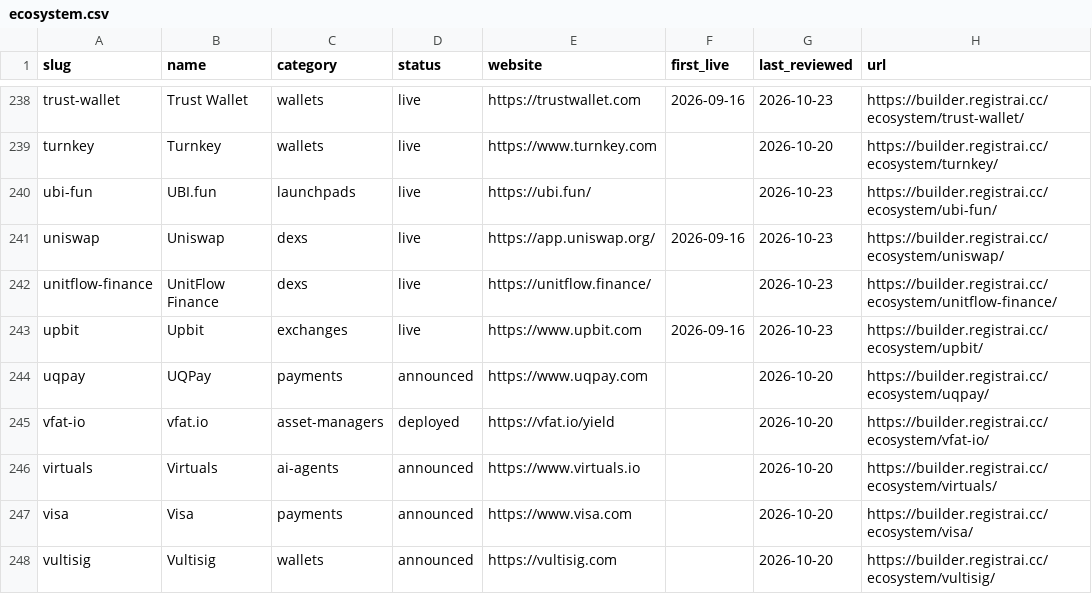
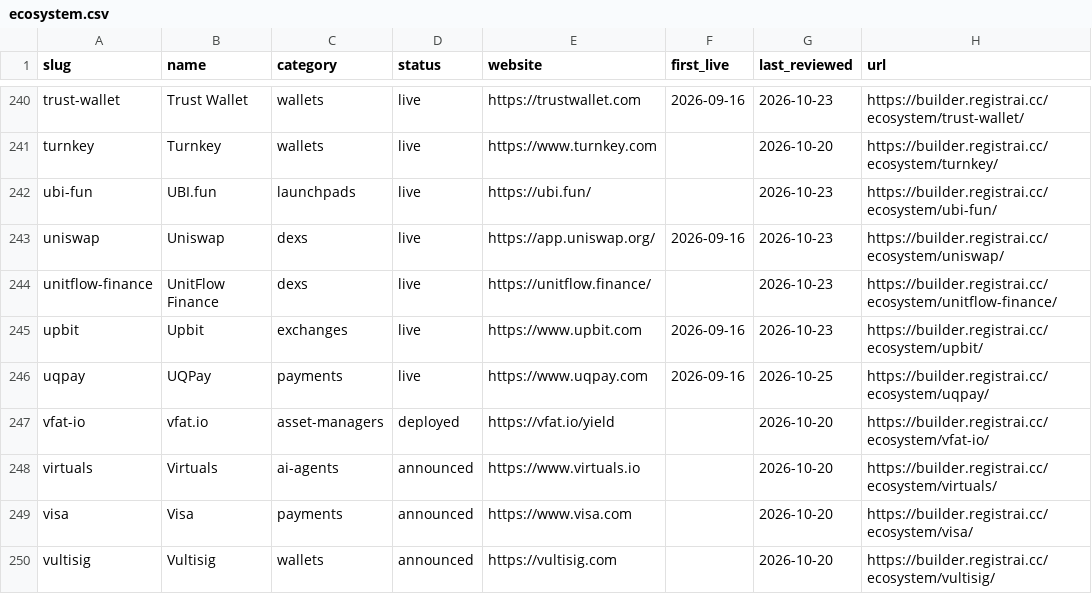
Before and after one commit to registrai-multichain/arc-ecosystem, a CSV file: data/ecosystem.csv, drawn as a sheet; only a part is shown, gaps mark what is left out; the diff covers the shown part only.

```diff
--- a/data/ecosystem.csv
+++ b/data/ecosystem.csv
@@ -243,3 +245,3 @@ unitflow-finance,UnitFlow Finance,dexs,live,https://unitflow.finance/,,2026-10-2
 upbit,Upbit,exchanges,live,https://www.upbit.com,2026-09-16,2026-10-23,https://builder.registrai.cc/ecosystem/upbit/
-uqpay,UQPay,payments,announced,https://www.uqpay.com,,2026-10-20,https://builder.registrai.cc/ecosystem/uqpay/
+uqpay,UQPay,payments,live,https://www.uqpay.com,2026-09-16,2026-10-25,https://builder.registrai.cc/ecosystem/uqpay/
 vfat-io,vfat.io,asset-managers,deployed,https://vfat.io/yield,,2026-10-20,https://builder.registrai.cc/ecosystem/vfat-io/
```
Also changed, not shown: 3 added rows and 13 edited cells elsewhere in this file, data/apps-7d.csv, data/arc-daily.csv, 6 other files.
